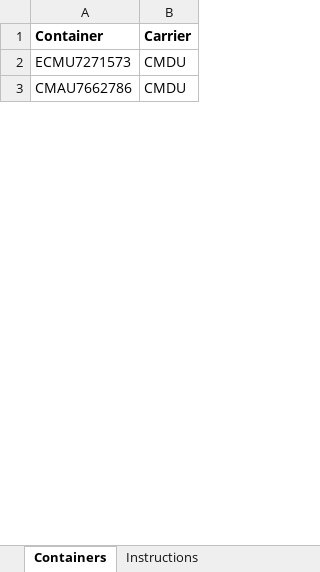
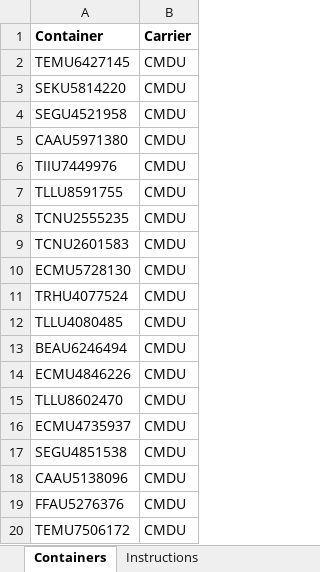
Before and after one commit to michaelzhu1981/container_tracker, an Excel workbook: input/containers.xlsx, sheet Containers, drawn as a sheet; only a part is shown; values as stored, in another font and other column widths than the file's, no borders; addresses are those after the commit; the diff covers the shown part only; the diff names each change by its address in the sheet, - before the commit and + after, or states it on an @@ line.

```diff
--- a/input/containers.xlsx (sheet Containers)
+++ b/input/containers.xlsx (sheet Containers)
+row 2: TEMU6427145 | CMDU
+row 3: SEKU5814220 | CMDU
+row 4: SEGU4521958 | CMDU
+row 5: CAAU5971380 | CMDU
+row 6: TIIU7449976 | CMDU
+row 7: TLLU8591755 | CMDU
+row 8: TCNU2555235 | CMDU
+row 9: TCNU2601583 | CMDU
-A10 (Container): ECMU7271573
+A10 (Container): ECMU5728130
+row 11: TRHU4077524 | CMDU
+row 12: TLLU4080485 | CMDU
+row 13: BEAU6246494 | CMDU
-A14 (Container): CMAU7662786
+A14 (Container): ECMU4846226
+row 15: TLLU8602470 | CMDU
+row 16: ECMU4735937 | CMDU
+row 17: SEGU4851538 | CMDU
+row 18: CAAU5138096 | CMDU
+row 19: FFAU5276376 | CMDU
+row 20: TEMU7506172 | CMDU
```
Also changed, not shown: 927 added rows and 2 edited cells elsewhere in this sheet, 3 other files.
